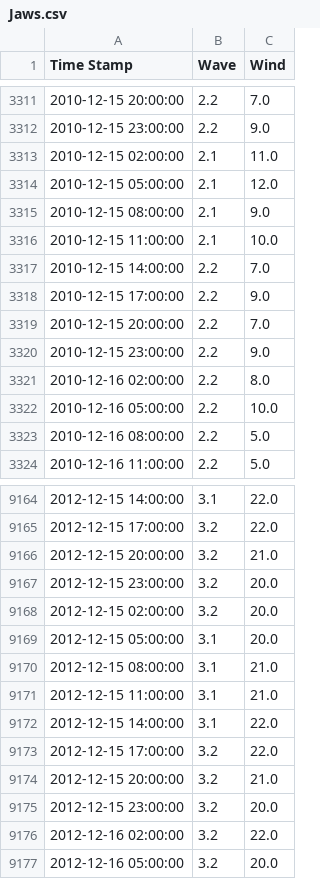
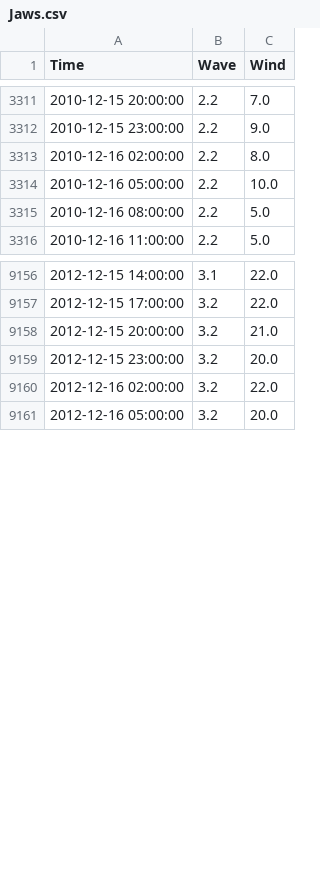
Before and after one commit to Leixb/B7_PE_WaveWind, a CSV file: data/Jaws.csv, drawn as a sheet; only a part is shown, gaps mark what is left out; the diff covers the shown part only.

```diff
--- a/data/Jaws.csv
+++ b/data/Jaws.csv
@@ -1 +1 @@
-Time Stamp,Wave,Wind
+Time,Wave,Wind
@@ -3312,10 +3312,2 @@ Time Stamp,Wave,Wind
 2010-12-15 23:00:00,2.2,9.0
-2010-12-15 02:00:00,2.1,11.0
-2010-12-15 05:00:00,2.1,12.0
-2010-12-15 08:00:00,2.1,9.0
-2010-12-15 11:00:00,2.1,10.0
-2010-12-15 14:00:00,2.2,7.0
-2010-12-15 17:00:00,2.2,9.0
-2010-12-15 20:00:00,2.2,7.0
-2010-12-15 23:00:00,2.2,9.0
 2010-12-16 02:00:00,2.2,8.0
@@ -9167,10 +9159,2 @@ Time Stamp,Wave,Wind
 2012-12-15 23:00:00,3.2,20.0
-2012-12-15 02:00:00,3.2,20.0
-2012-12-15 05:00:00,3.1,20.0
-2012-12-15 08:00:00,3.1,21.0
-2012-12-15 11:00:00,3.1,21.0
-2012-12-15 14:00:00,3.1,22.0
-2012-12-15 17:00:00,3.2,22.0
-2012-12-15 20:00:00,3.2,21.0
-2012-12-15 23:00:00,3.2,20.0
 2012-12-16 02:00:00,3.2,22.0
```
Also changed, not shown: 16 removed rows elsewhere in this file, data/Nazare.csv, 5 other files.
